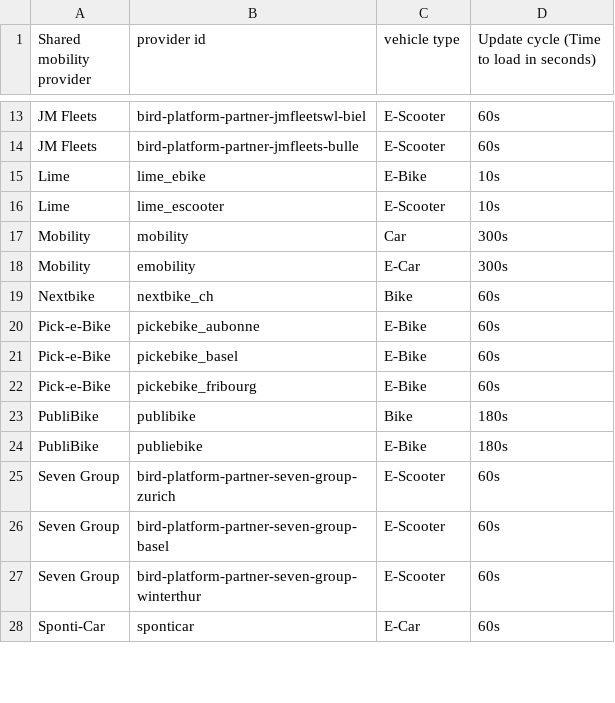
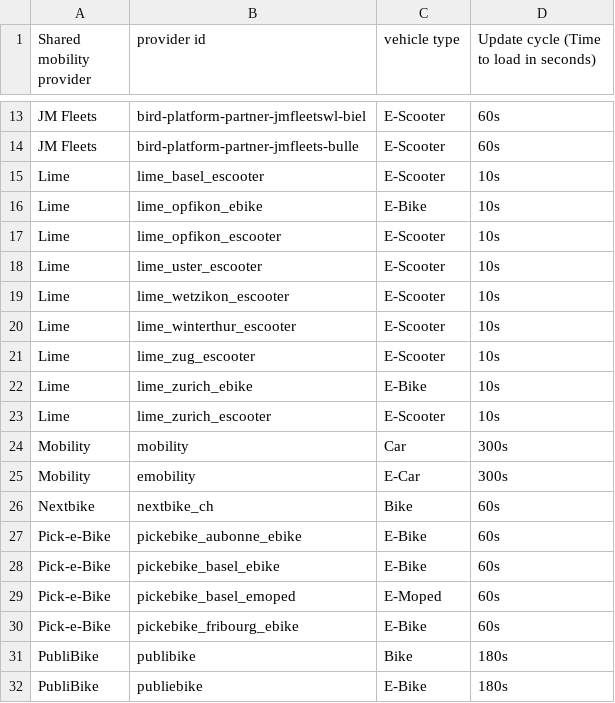
Before and after one commit to SFOE/sharedmobility, a CSV file: providers.csv, drawn as a sheet; only a part is shown, gaps mark what is left out; the shorter side is filled out with more unchanged rows.

Commit message:
Update providers.csv

```diff
--- a/providers.csv
+++ b/providers.csv
@@ -14,4 +14,11 @@ JM Fleets,bird-platform-partner-jmfleetswl-biel,E-Scooter,60s
 JM Fleets,bird-platform-partner-jmfleets-bulle,E-Scooter,60s
-Lime,lime_ebike,E-Bike,10s
-Lime,lime_escooter,E-Scooter,10s
+Lime,lime_basel_escooter,E-Scooter,10s
+Lime,lime_opfikon_ebike,E-Bike,10s
+Lime,lime_opfikon_escooter,E-Scooter,10s
+Lime,lime_uster_escooter,E-Scooter,10s
+Lime,lime_wetzikon_escooter,E-Scooter,10s
+Lime,lime_winterthur_escooter,E-Scooter,10s
+Lime,lime_zug_escooter,E-Scooter,10s
+Lime,lime_zurich_ebike,E-Bike,10s
+Lime,lime_zurich_escooter,E-Scooter,10s
 Mobility,mobility,Car,300s
@@ -19,5 +26,6 @@ Mobility,emobility,E-Car,300s
 Nextbike,nextbike_ch,Bike,60s
-Pick-e-Bike,pickebike_aubonne,E-Bike,60s
-Pick-e-Bike,pickebike_basel,E-Bike,60s
-Pick-e-Bike,pickebike_fribourg,E-Bike,60s
+Pick-e-Bike,pickebike_aubonne_ebike,E-Bike,60s
+Pick-e-Bike,pickebike_basel_ebike,E-Bike,60s
+Pick-e-Bike,pickebike_basel_emoped,E-Moped,60s
+Pick-e-Bike,pickebike_fribourg_ebike,E-Bike,60s
 PubliBike,publibike,Bike,180s
```
